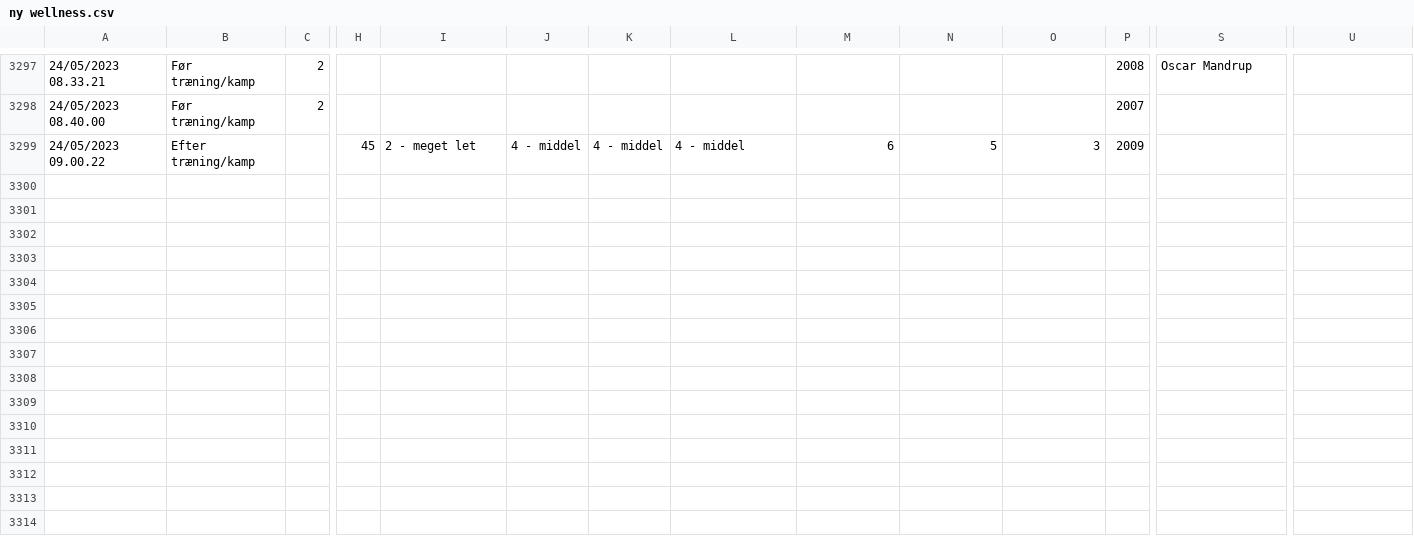
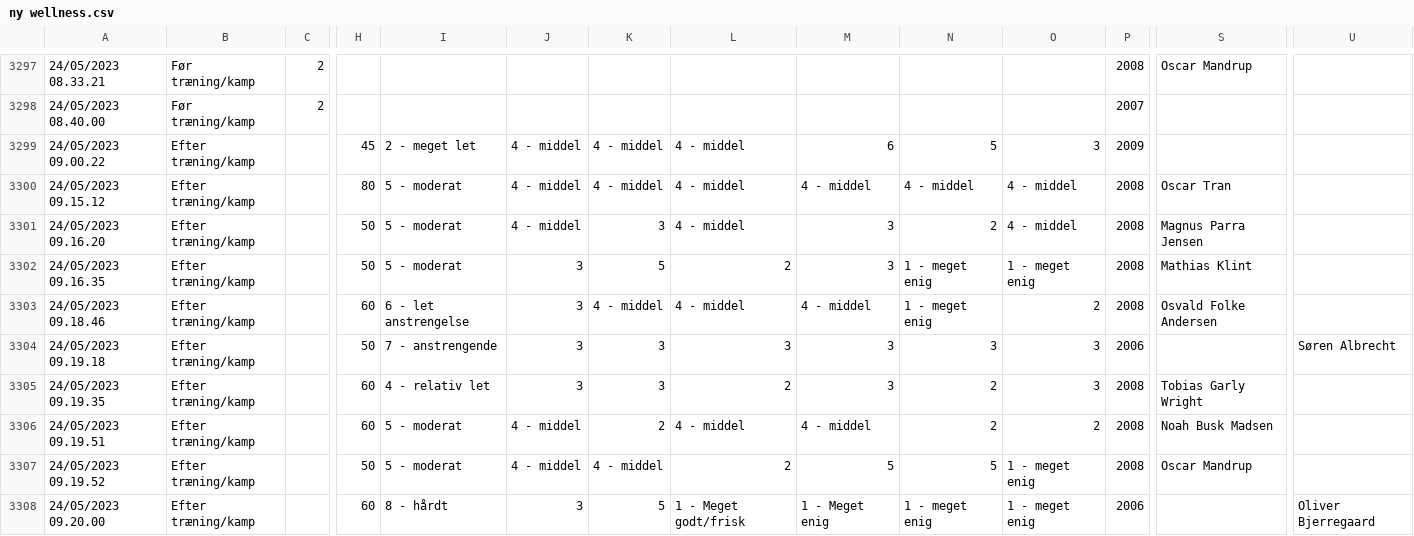
Before and after one commit to Seamus1992/AC-Horsens, a CSV file: ny wellness.csv, drawn as a sheet; only a part is shown, gaps mark what is left out; rows hold the shown columns only; the diff names each change by its address in the sheet, - before the commit and + after, or states it on an @@ line.

```diff
--- a/ny wellness.csv
+++ b/ny wellness.csv
+row 3300: 24/05/2023 09.15.12 | Efter træning/kamp |  | 80 | 5 - moderat | 4 - middel | 4 - middel | 4 - middel | 4 - middel | 4 - middel | 4 - middel | 2008 | Oscar Tran
+row 3301: 24/05/2023 09.16.20 | Efter træning/kamp |  | 50 | 5 - moderat | 4 - middel | 3 | 4 - middel | 3 | 2 | 4 - middel | 2008 | Magnus Parra Jensen
+row 3302: 24/05/2023 09.16.35 | Efter træning/kamp |  | 50 | 5 - moderat | 3 | 5 | 2 | 3 | 1 - meget enig | 1 - meget enig | 2008 | Mathias Klint
+row 3303: 24/05/2023 09.18.46 | Efter træning/kamp |  | 60 | 6 - let anstrengelse | 3 | 4 - middel | 4 - middel | 4 - middel | 1 - meget enig | 2 | 2008 | Osvald Folke Andersen
+row 3304: 24/05/2023 09.19.18 | Efter træning/kamp |  | 50 | 7 - anstrengende | 3 | 3 | 3 | 3 | 3 | 3 | 2006 |  | Søren Albrecht
+row 3305: 24/05/2023 09.19.35 | Efter træning/kamp |  | 60 | 4 - relativ let | 3 | 3 | 2 | 3 | 2 | 3 | 2008 | Tobias Garly Wright
+row 3306: 24/05/2023 09.19.51 | Efter træning/kamp |  | 60 | 5 - moderat | 4 - middel | 2 | 4 - middel | 4 - middel | 2 | 2 | 2008 | Noah Busk Madsen
+row 3307: 24/05/2023 09.19.52 | Efter træning/kamp |  | 50 | 5 - moderat | 4 - middel | 4 - middel | 2 | 5 | 5 | 1 - meget enig | 2008 | Oscar Mandrup
+row 3308: 24/05/2023 09.20.00 | Efter træning/kamp |  | 60 | 8 - hårdt | 3 | 5 | 1 - Meget godt/frisk | 1 - Meget enig | 1 - meget enig | 1 - meget enig | 2006 |  | Oliver Bjerregaard
```
Also changed, not shown: Teamsheet alle kampe U17.csv, 1 other file.
